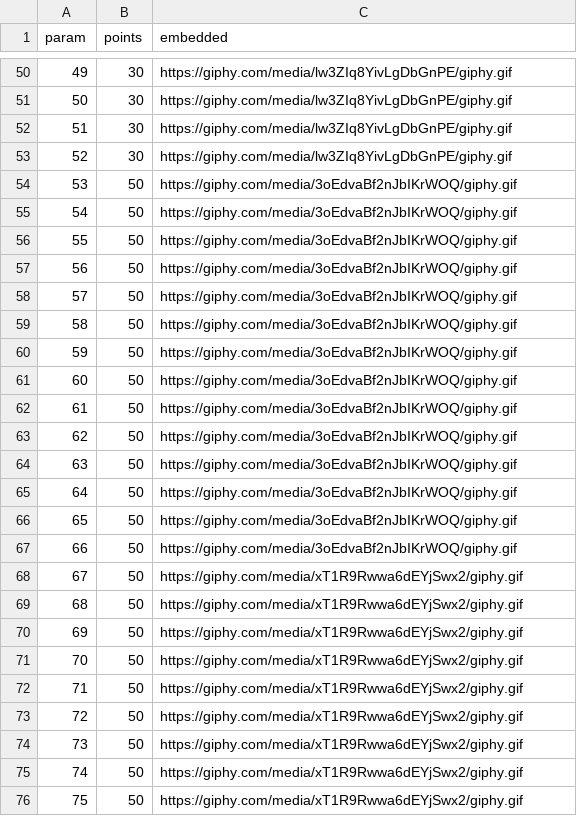
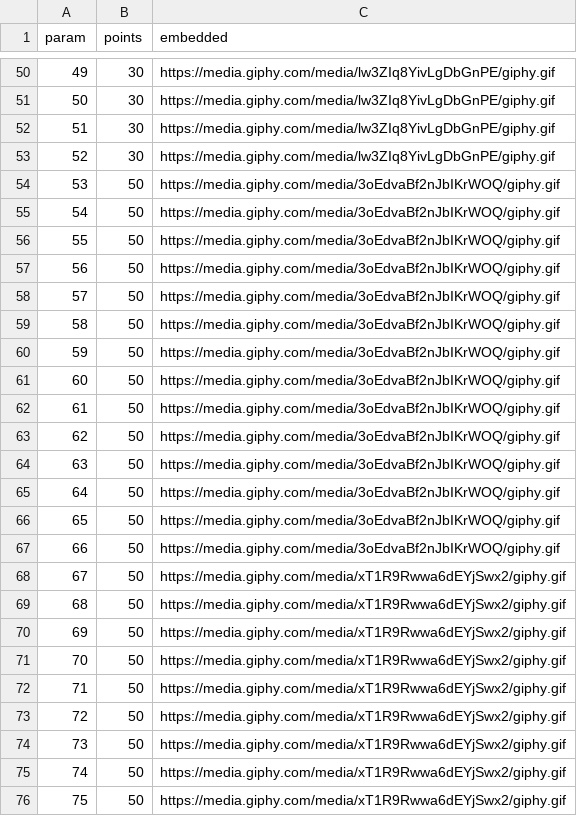
Before and after one commit to jordiplanas/qrs, a CSV file: parser/in/data.csv, drawn as a sheet; only a part is shown, gaps mark what is left out; the diff covers the shown part only.

```diff
--- a/parser/in/data.csv
+++ b/parser/in/data.csv
@@ -50,27 +50,27 @@ param,points,embedded
-49,30,https://giphy.com/media/lw3ZIq8YivLgDbGnPE/giphy.gif
-50,30,https://giphy.com/media/lw3ZIq8YivLgDbGnPE/giphy.gif
-51,30,https://giphy.com/media/lw3ZIq8YivLgDbGnPE/giphy.gif
-52,30,https://giphy.com/media/lw3ZIq8YivLgDbGnPE/giphy.gif
-53,50,https://giphy.com/media/3oEdvaBf2nJbIKrWOQ/giphy.gif
-54,50,https://giphy.com/media/3oEdvaBf2nJbIKrWOQ/giphy.gif
-55,50,https://giphy.com/media/3oEdvaBf2nJbIKrWOQ/giphy.gif
-56,50,https://giphy.com/media/3oEdvaBf2nJbIKrWOQ/giphy.gif
-57,50,https://giphy.com/media/3oEdvaBf2nJbIKrWOQ/giphy.gif
-58,50,https://giphy.com/media/3oEdvaBf2nJbIKrWOQ/giphy.gif
-59,50,https://giphy.com/media/3oEdvaBf2nJbIKrWOQ/giphy.gif
-60,50,https://giphy.com/media/3oEdvaBf2nJbIKrWOQ/giphy.gif
-61,50,https://giphy.com/media/3oEdvaBf2nJbIKrWOQ/giphy.gif
-62,50,https://giphy.com/media/3oEdvaBf2nJbIKrWOQ/giphy.gif
-63,50,https://giphy.com/media/3oEdvaBf2nJbIKrWOQ/giphy.gif
-64,50,https://giphy.com/media/3oEdvaBf2nJbIKrWOQ/giphy.gif
-65,50,https://giphy.com/media/3oEdvaBf2nJbIKrWOQ/giphy.gif
-66,50,https://giphy.com/media/3oEdvaBf2nJbIKrWOQ/giphy.gif
-67,50,https://giphy.com/media/xT1R9Rwwa6dEYjSwx2/giphy.gif
-68,50,https://giphy.com/media/xT1R9Rwwa6dEYjSwx2/giphy.gif
-69,50,https://giphy.com/media/xT1R9Rwwa6dEYjSwx2/giphy.gif
-70,50,https://giphy.com/media/xT1R9Rwwa6dEYjSwx2/giphy.gif
-71,50,https://giphy.com/media/xT1R9Rwwa6dEYjSwx2/giphy.gif
-72,50,https://giphy.com/media/xT1R9Rwwa6dEYjSwx2/giphy.gif
-73,50,https://giphy.com/media/xT1R9Rwwa6dEYjSwx2/giphy.gif
-74,50,https://giphy.com/media/xT1R9Rwwa6dEYjSwx2/giphy.gif
-75,50,https://giphy.com/media/xT1R9Rwwa6dEYjSwx2/giphy.gif
+49,30,https://media.giphy.com/media/lw3ZIq8YivLgDbGnPE/giphy.gif
+50,30,https://media.giphy.com/media/lw3ZIq8YivLgDbGnPE/giphy.gif
+51,30,https://media.giphy.com/media/lw3ZIq8YivLgDbGnPE/giphy.gif
+52,30,https://media.giphy.com/media/lw3ZIq8YivLgDbGnPE/giphy.gif
+53,50,https://media.giphy.com/media/3oEdvaBf2nJbIKrWOQ/giphy.gif
+54,50,https://media.giphy.com/media/3oEdvaBf2nJbIKrWOQ/giphy.gif
+55,50,https://media.giphy.com/media/3oEdvaBf2nJbIKrWOQ/giphy.gif
+56,50,https://media.giphy.com/media/3oEdvaBf2nJbIKrWOQ/giphy.gif
+57,50,https://media.giphy.com/media/3oEdvaBf2nJbIKrWOQ/giphy.gif
+58,50,https://media.giphy.com/media/3oEdvaBf2nJbIKrWOQ/giphy.gif
+59,50,https://media.giphy.com/media/3oEdvaBf2nJbIKrWOQ/giphy.gif
+60,50,https://media.giphy.com/media/3oEdvaBf2nJbIKrWOQ/giphy.gif
+61,50,https://media.giphy.com/media/3oEdvaBf2nJbIKrWOQ/giphy.gif
+62,50,https://media.giphy.com/media/3oEdvaBf2nJbIKrWOQ/giphy.gif
+63,50,https://media.giphy.com/media/3oEdvaBf2nJbIKrWOQ/giphy.gif
+64,50,https://media.giphy.com/media/3oEdvaBf2nJbIKrWOQ/giphy.gif
+65,50,https://media.giphy.com/media/3oEdvaBf2nJbIKrWOQ/giphy.gif
+66,50,https://media.giphy.com/media/3oEdvaBf2nJbIKrWOQ/giphy.gif
+67,50,https://media.giphy.com/media/xT1R9Rwwa6dEYjSwx2/giphy.gif
+68,50,https://media.giphy.com/media/xT1R9Rwwa6dEYjSwx2/giphy.gif
+69,50,https://media.giphy.com/media/xT1R9Rwwa6dEYjSwx2/giphy.gif
+70,50,https://media.giphy.com/media/xT1R9Rwwa6dEYjSwx2/giphy.gif
+71,50,https://media.giphy.com/media/xT1R9Rwwa6dEYjSwx2/giphy.gif
+72,50,https://media.giphy.com/media/xT1R9Rwwa6dEYjSwx2/giphy.gif
+73,50,https://media.giphy.com/media/xT1R9Rwwa6dEYjSwx2/giphy.gif
+74,50,https://media.giphy.com/media/xT1R9Rwwa6dEYjSwx2/giphy.gif
+75,50,https://media.giphy.com/media/xT1R9Rwwa6dEYjSwx2/giphy.gif
```
Also changed, not shown: 42 edited cells elsewhere in this file, 6 other files.
